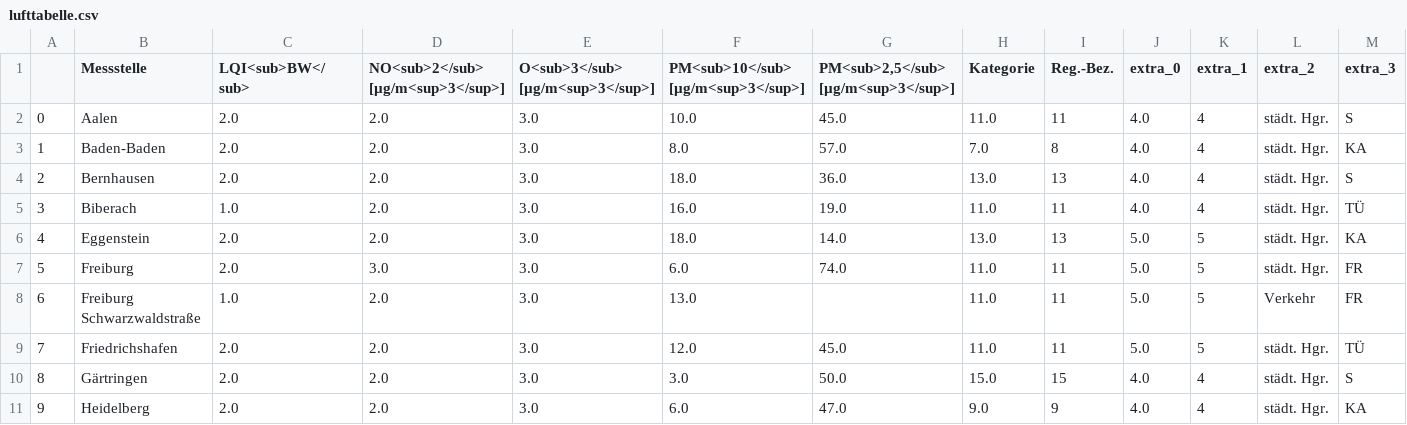
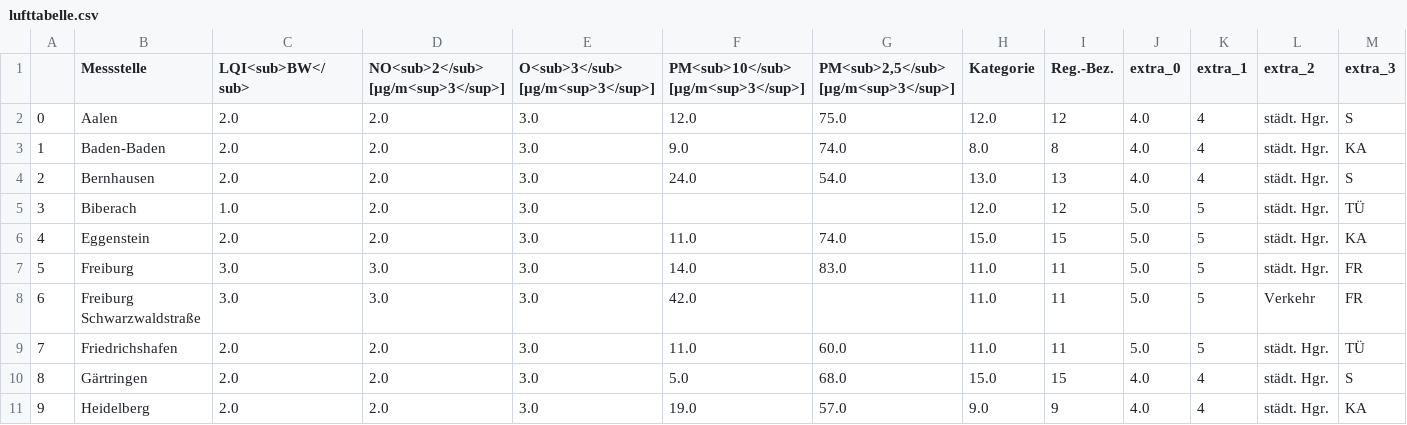
Before and after one commit to ameliewdr/feinstaub_bw, a CSV file: lufttabelle.csv, drawn as a sheet; only a part is shown; the diff covers the shown part only.

```diff
--- a/lufttabelle.csv
+++ b/lufttabelle.csv
@@ -1,11 +1,11 @@
 ,Messstelle,LQI<sub>BW</sub>,NO<sub>2</sub> [µg/m<sup>3</sup>],O<sub>3</sub> [µg/m<sup>3</sup>],PM<sub>10</sub> [µg/m<sup>3</sup>],"PM<sub>2,5</sub> [µg/m<sup>3</sup>]",Kategorie,Reg.-Bez.,extra_0,extra_1,extra_2,extra_3
-0,Aalen,2.0,2.0,3.0,10.0,45.0,11.0,11,4.0,4,städt. Hgr.,S
-1,Baden-Baden,2.0,2.0,3.0,8.0,57.0,7.0,8,4.0,4,städt. Hgr.,KA
-2,Bernhausen,2.0,2.0,3.0,18.0,36.0,13.0,13,4.0,4,städt. Hgr.,S
-3,Biberach,1.0,2.0,3.0,16.0,19.0,11.0,11,4.0,4,städt. Hgr.,TÜ
-4,Eggenstein,2.0,2.0,3.0,18.0,14.0,13.0,13,5.0,5,städt. Hgr.,KA
-5,Freiburg,2.0,3.0,3.0,6.0,74.0,11.0,11,5.0,5,städt. Hgr.,FR
-6,Freiburg Schwarzwaldstraße,1.0,2.0,3.0,13.0,,11.0,11,5.0,5,Verkehr,FR
-7,Friedrichshafen,2.0,2.0,3.0,12.0,45.0,11.0,11,5.0,5,städt. Hgr.,TÜ
-8,Gärtringen,2.0,2.0,3.0,3.0,50.0,15.0,15,4.0,4,städt. Hgr.,S
-9,Heidelberg,2.0,2.0,3.0,6.0,47.0,9.0,9,4.0,4,städt. Hgr.,KA
+0,Aalen,2.0,2.0,3.0,12.0,75.0,12.0,12,4.0,4,städt. Hgr.,S
+1,Baden-Baden,2.0,2.0,3.0,9.0,74.0,8.0,8,4.0,4,städt. Hgr.,KA
+2,Bernhausen,2.0,2.0,3.0,24.0,54.0,13.0,13,4.0,4,städt. Hgr.,S
+3,Biberach,1.0,2.0,3.0,,,12.0,12,5.0,5,städt. Hgr.,TÜ
+4,Eggenstein,2.0,2.0,3.0,11.0,74.0,15.0,15,5.0,5,städt. Hgr.,KA
+5,Freiburg,3.0,3.0,3.0,14.0,83.0,11.0,11,5.0,5,städt. Hgr.,FR
+6,Freiburg Schwarzwaldstraße,3.0,3.0,3.0,42.0,,11.0,11,5.0,5,Verkehr,FR
+7,Friedrichshafen,2.0,2.0,3.0,11.0,60.0,11.0,11,5.0,5,städt. Hgr.,TÜ
+8,Gärtringen,2.0,2.0,3.0,5.0,68.0,15.0,15,4.0,4,städt. Hgr.,S
+9,Heidelberg,2.0,2.0,3.0,19.0,57.0,9.0,9,4.0,4,städt. Hgr.,KA
```
Also changed, not shown: 107 edited cells elsewhere in this file.
